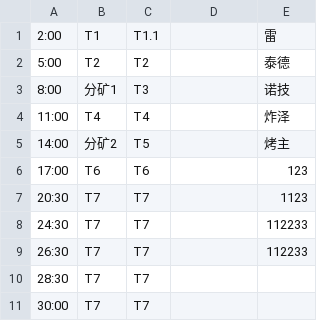
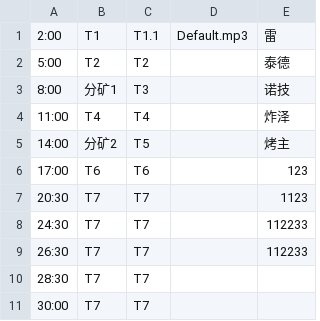
Before and after one commit to Archer-Ucx0DSe4f57t9/Keiframe, a CSV file: resources/maps/zh/克哈裂痕.csv, drawn as a sheet.

```diff
--- a/resources/maps/zh/克哈裂痕.csv
+++ b/resources/maps/zh/克哈裂痕.csv
@@ -1,2 +1,2 @@
-2:00,T1,T1.1,,雷
+2:00,T1,T1.1,Default.mp3,雷
 5:00,T2,T2,,泰德
```
Also changed, not shown: 8 other files.
